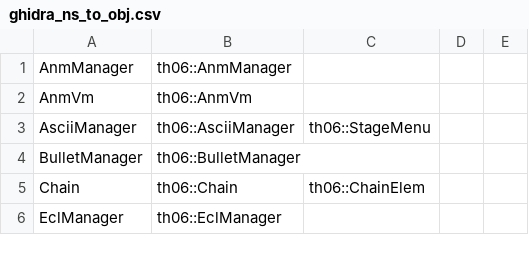
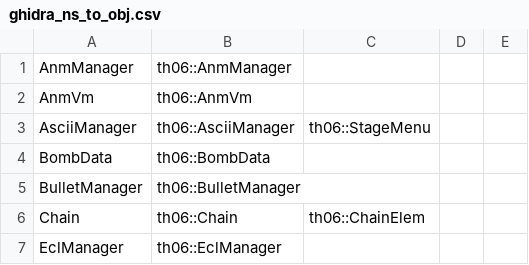
Before and after one commit to izy1sky/th06, a CSV file: config/ghidra_ns_to_obj.csv, drawn as a sheet; only a part is shown.

Commit message:
Move BombData to dedicated BombData.obj

```diff
--- a/config/ghidra_ns_to_obj.csv
+++ b/config/ghidra_ns_to_obj.csv
@@ -3,2 +3,3 @@ AnmVm,th06::AnmVm
 AsciiManager,th06::AsciiManager,th06::StageMenu
+BombData,th06::BombData
 BulletManager,th06::BulletManager
```
Also changed, not shown: 7 other files.
